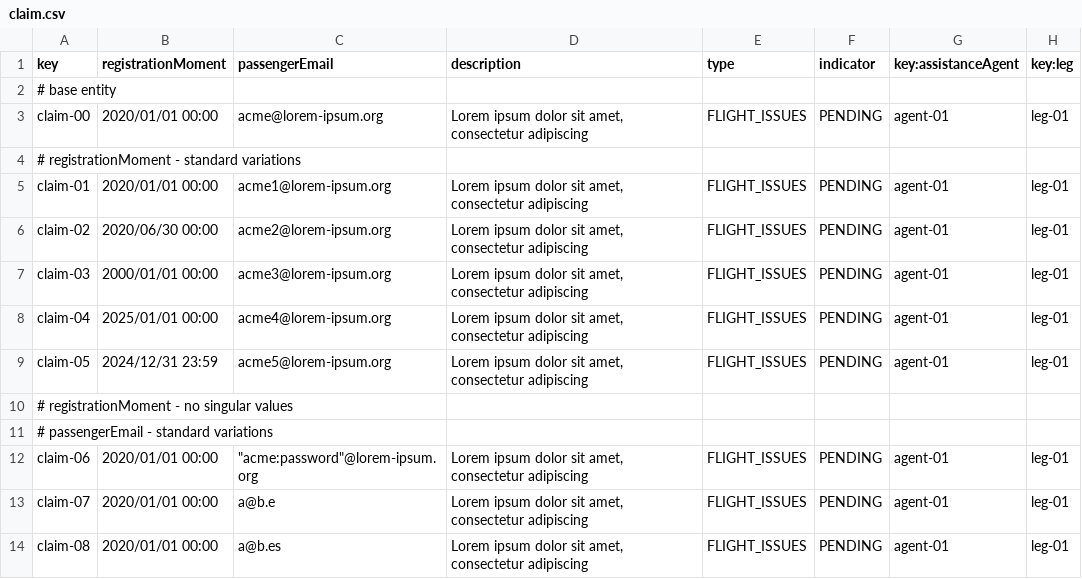
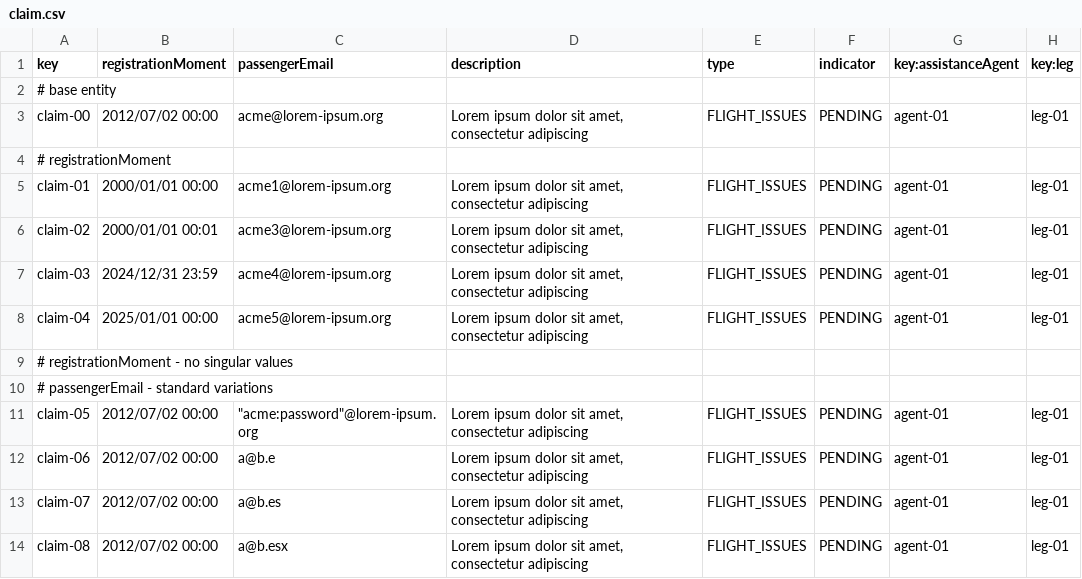
Before and after one commit to FernandoTC18/Acme-ANS-C3, a CSV file: src/main/resources/WEB-INF/data/sample/claim.csv, drawn as a sheet; only a part is shown; the diff covers the shown part only.

Commit message:
Feat: Tracking log sample data CSV Style: claim email ids, dates

```diff
--- a/src/main/resources/WEB-INF/data/sample/claim.csv
+++ b/src/main/resources/WEB-INF/data/sample/claim.csv
@@ -2,13 +2,13 @@ key,registrationMoment,passengerEmail,description,type,indicator,key:assistanceA
 # base entity
-claim-00,2020/01/01 00:00,acme@lorem-ipsum.org,"Lorem ipsum dolor sit amet, consectetur adipiscing",FLIGHT_ISSUES,PENDING,agent-01,leg-01
-# registrationMoment - standard variations
-claim-01,2020/01/01 00:00,acme1@lorem-ipsum.org,"Lorem ipsum dolor sit amet, consectetur adipiscing",FLIGHT_ISSUES,PENDING,agent-01,leg-01
-claim-02,2020/06/30 00:00,acme2@lorem-ipsum.org,"Lorem ipsum dolor sit amet, consectetur adipiscing",FLIGHT_ISSUES,PENDING,agent-01,leg-01
-claim-03,2000/01/01 00:00,acme3@lorem-ipsum.org,"Lorem ipsum dolor sit amet, consectetur adipiscing",FLIGHT_ISSUES,PENDING,agent-01,leg-01
-claim-04,2025/01/01 00:00,acme4@lorem-ipsum.org,"Lorem ipsum dolor sit amet, consectetur adipiscing",FLIGHT_ISSUES,PENDING,agent-01,leg-01
-claim-05,2024/12/31 23:59,acme5@lorem-ipsum.org,"Lorem ipsum dolor sit amet, consectetur adipiscing",FLIGHT_ISSUES,PENDING,agent-01,leg-01
+claim-00,2012/07/02 00:00,acme@lorem-ipsum.org,"Lorem ipsum dolor sit amet, consectetur adipiscing",FLIGHT_ISSUES,PENDING,agent-01,leg-01
+# registrationMoment
+claim-01,2000/01/01 00:00,acme1@lorem-ipsum.org,"Lorem ipsum dolor sit amet, consectetur adipiscing",FLIGHT_ISSUES,PENDING,agent-01,leg-01
+claim-02,2000/01/01 00:01,acme3@lorem-ipsum.org,"Lorem ipsum dolor sit amet, consectetur adipiscing",FLIGHT_ISSUES,PENDING,agent-01,leg-01
+claim-03,2024/12/31 23:59,acme4@lorem-ipsum.org,"Lorem ipsum dolor sit amet, consectetur adipiscing",FLIGHT_ISSUES,PENDING,agent-01,leg-01
+claim-04,2025/01/01 00:00,acme5@lorem-ipsum.org,"Lorem ipsum dolor sit amet, consectetur adipiscing",FLIGHT_ISSUES,PENDING,agent-01,leg-01
 # registrationMoment - no singular values
 # passengerEmail - standard variations
-claim-06,2020/01/01 00:00,"""acme:password""@lorem-ipsum.org","Lorem ipsum dolor sit amet, consectetur adipiscing",FLIGHT_ISSUES,PENDING,agent-01,leg-01
-claim-07,2020/01/01 00:00,a@b.e,"Lorem ipsum dolor sit amet, consectetur adipiscing",FLIGHT_ISSUES,PENDING,agent-01,leg-01
-claim-08,2020/01/01 00:00,a@b.es,"Lorem ipsum dolor sit amet, consectetur adipiscing",FLIGHT_ISSUES,PENDING,agent-01,leg-01
+claim-05,2012/07/02 00:00,"""acme:password""@lorem-ipsum.org","Lorem ipsum dolor sit amet, consectetur adipiscing",FLIGHT_ISSUES,PENDING,agent-01,leg-01
+claim-06,2012/07/02 00:00,a@b.e,"Lorem ipsum dolor sit amet, consectetur adipiscing",FLIGHT_ISSUES,PENDING,agent-01,leg-01
+claim-07,2012/07/02 00:00,a@b.es,"Lorem ipsum dolor sit amet, consectetur adipiscing",FLIGHT_ISSUES,PENDING,agent-01,leg-01
+claim-08,2012/07/02 00:00,a@b.esx,"Lorem ipsum dolor sit amet, consectetur adipiscing",FLIGHT_ISSUES,PENDING,agent-01,leg-01
```
Also changed, not shown: 3 added rows, 4 removed rows and 46 edited cells elsewhere in this file, 2 other files.
